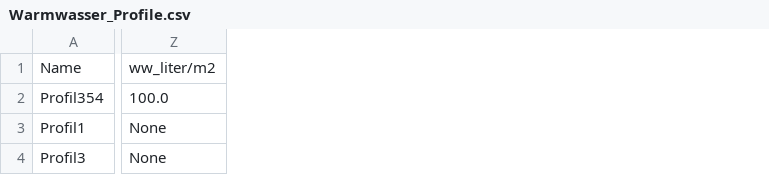
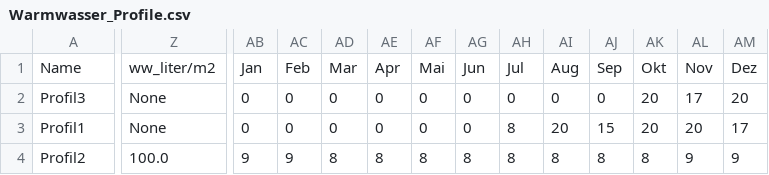
Before and after one commit to marius-coder/EMS, a CSV file: EMS-Frontend/data/Warmwasser_Profile.csv, drawn as a sheet; only a part is shown, gaps mark what is left out; the diff covers the shown part only; the diff names each change by its address in the sheet, - before the commit and + after, or states it on an @@ line.

Commit message:
Update Warmwasser GUI

```diff
--- a/EMS-Frontend/data/Warmwasser_Profile.csv
+++ b/EMS-Frontend/data/Warmwasser_Profile.csv
+column AB, rows 1-4: Jan | 0 | 0 | 9
+column AC, rows 1-4: Feb | 0 | 0 | 9
+column AD, rows 1-4: Mar | 0 | 0 | 8
+column AE, rows 1-4: Apr | 0 | 0 | 8
+column AF, rows 1-4: Mai | 0 | 0 | 8
+column AG, rows 1-4: Jun | 0 | 0 | 8
+column AH, rows 1-4: Jul | 0 | 8 | 8
+column AI, rows 1-4: Aug | 0 | 20 | 8
+column AJ, rows 1-4: Sep | 0 | 15 | 8
+column AK, rows 1-4: Okt | 20 | 20 | 8
+column AL, rows 1-4: Nov | 17 | 20 | 9
+column AM, rows 1-4: Dez | 20 | 17 | 9
-A2: Profil354
+A2: Profil3
-Z2: 100.0
+Z2: None
-A4: Profil3
+A4: Profil2
-Z4: None
+Z4: 100.0
```
Also changed, not shown: 2 edited cells elsewhere in this file, 4 other files.
